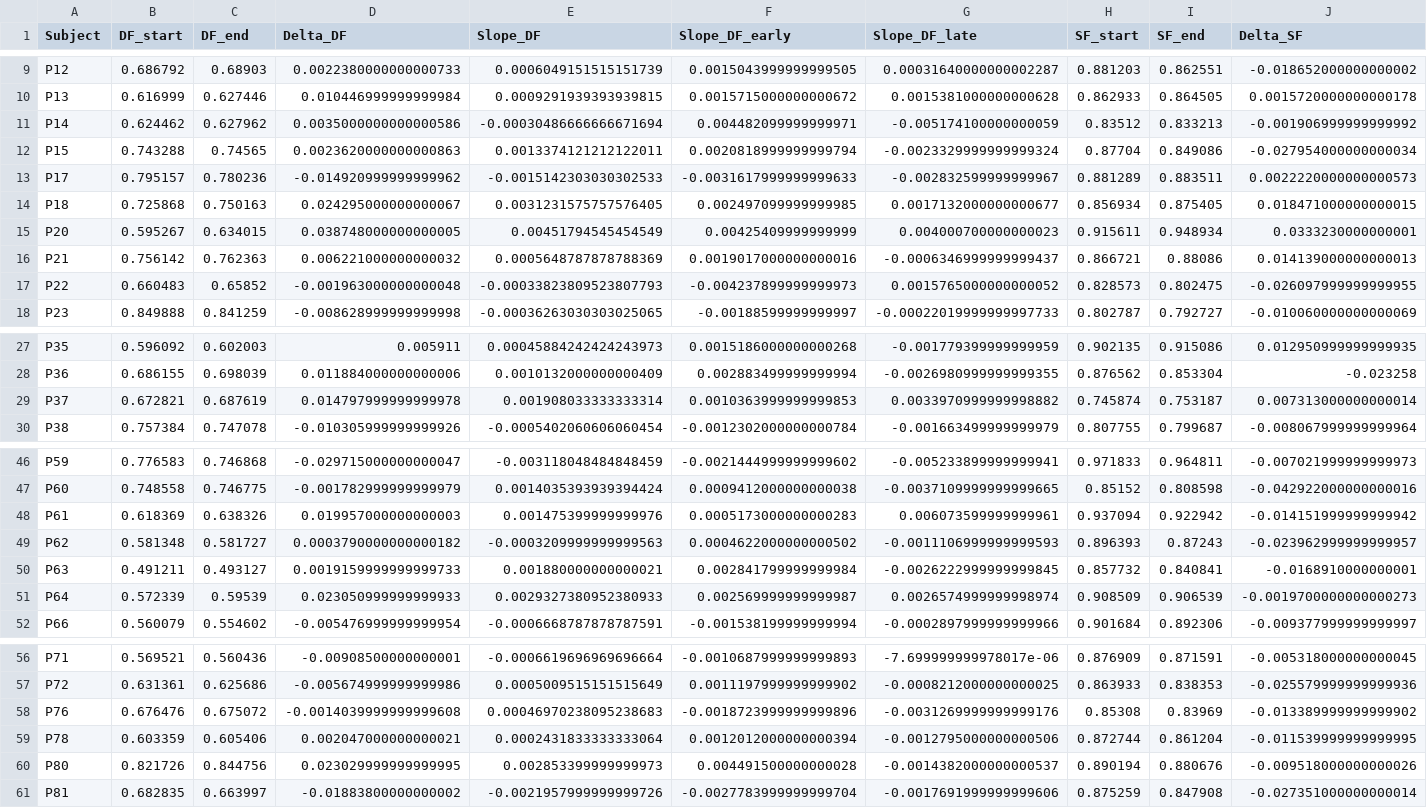
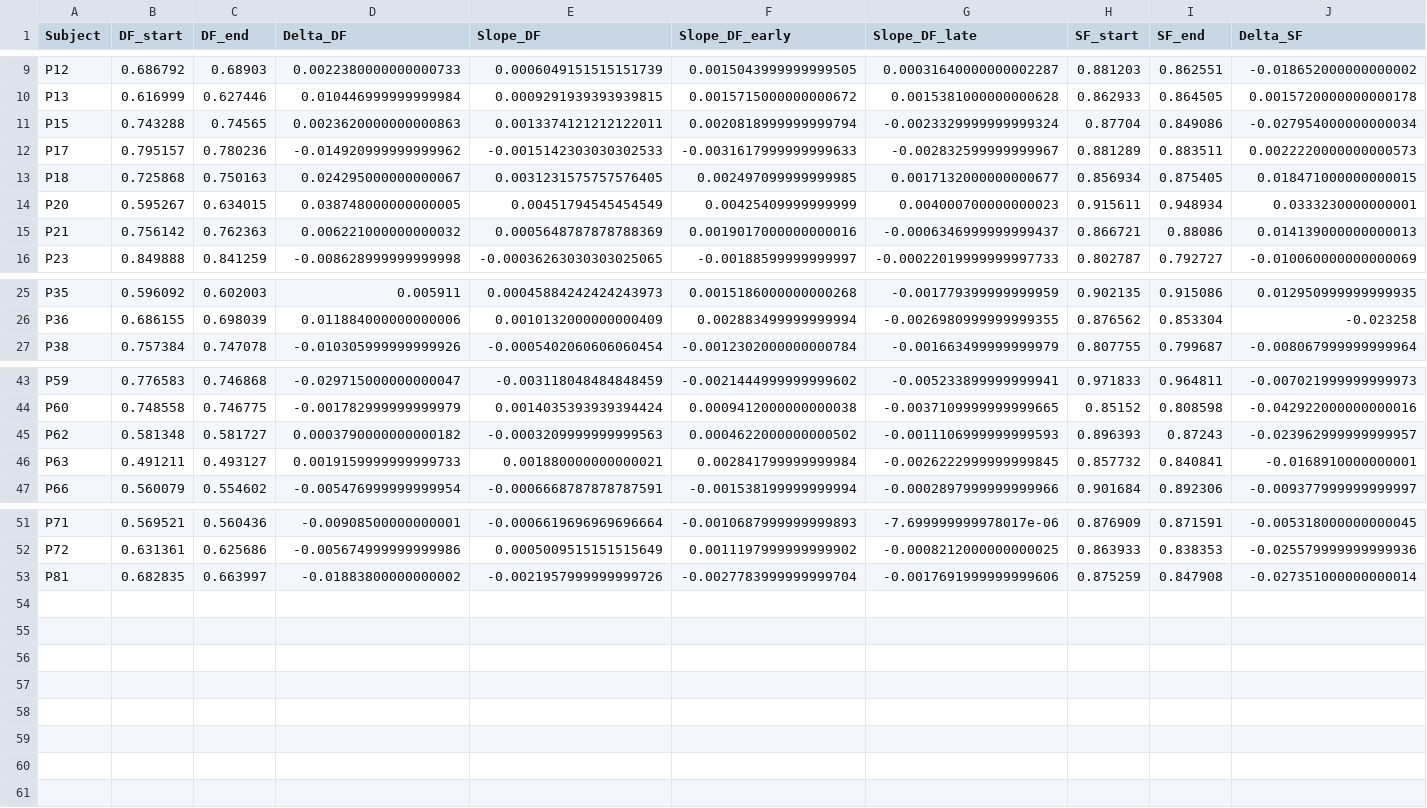
Before and after one commit to MikaPe02/Bachelor-Arbeit-Cluster-Analyse, a CSV file: Outputs/Data/fatigue_features.csv, drawn as a sheet; only a part is shown, gaps mark what is left out; rows hold the shown columns only; the diff names each change by its address in the sheet, - before the commit and + after, or states it on an @@ line.

```diff
--- a/Outputs/Data/fatigue_features.csv
+++ b/Outputs/Data/fatigue_features.csv
-row 11: P14 | 0.624462 | 0.627962 | 0.0035000000000000586 | -0.00030486666666671694 | 0.004482099999999971 | -0.005174100000000059 | 0.83512 | 0.833213 | -0.001906999999999992
-row 17: P22 | 0.660483 | 0.65852 | -0.001963000000000048 | -0.00033823809523807793 | -0.004237899999999973 | 0.0015765000000000052 | 0.828573 | 0.802475 | -0.026097999999999955
-row 29: P37 | 0.672821 | 0.687619 | 0.014797999999999978 | 0.001908033333333314 | 0.0010363999999999853 | 0.0033970999999998882 | 0.745874 | 0.753187 | 0.007313000000000014
-row 48: P61 | 0.618369 | 0.638326 | 0.019957000000000003 | 0.001475399999999976 | 0.0005173000000000283 | 0.006073599999999961 | 0.937094 | 0.922942 | -0.014151999999999942
-row 51: P64 | 0.572339 | 0.59539 | 0.023050999999999933 | 0.0029327380952380933 | 0.002569999999999987 | 0.0026574999999998974 | 0.908509 | 0.906539 | -0.0019700000000000273
-row 58: P76 | 0.676476 | 0.675072 | -0.0014039999999999608 | 0.00046970238095238683 | -0.0018723999999999896 | -0.0031269999999999176 | 0.85308 | 0.83969 | -0.013389999999999902
-row 59: P78 | 0.603359 | 0.605406 | 0.002047000000000021 | 0.0002431833333333064 | 0.0012012000000000394 | -0.0012795000000000506 | 0.872744 | 0.861204 | -0.011539999999999995
-row 60: P80 | 0.821726 | 0.844756 | 0.023029999999999995 | 0.002853399999999973 | 0.004491500000000028 | -0.0014382000000000537 | 0.890194 | 0.880676 | -0.009518000000000026
```
Also changed, not shown: Outputs/Data/cluster_labels.csv, Outputs/Data/cluster_results.csv, 6 other files.
